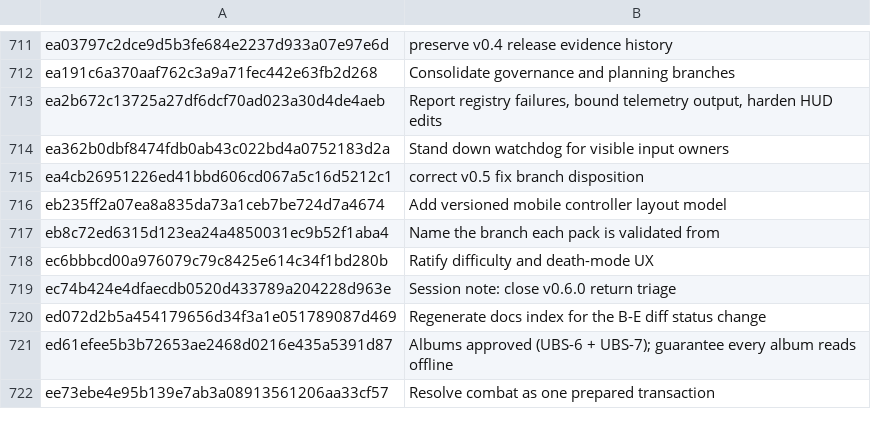
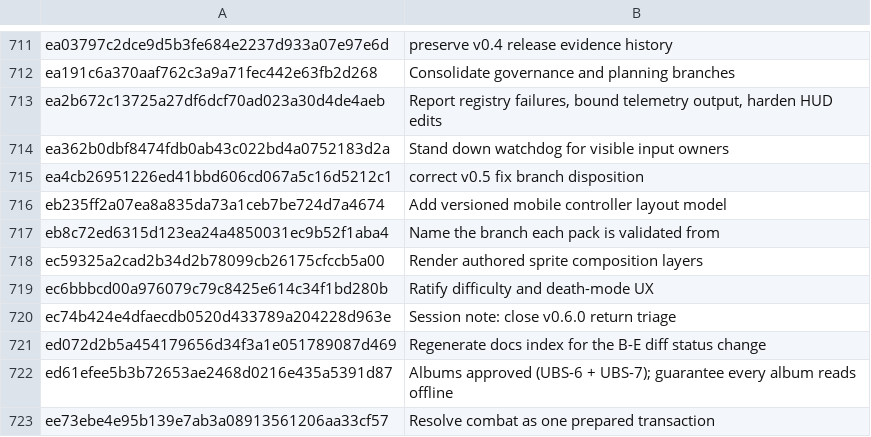
Before and after one commit to jackmanj1337/Project_Prometheus, a TSV file: AGENT/Ledger/CLAIMS.tsv, drawn as a sheet; only a part is shown, gaps mark what is left out.

Commit message:
Record renderer ownership and script IDs
AI-Tool: Codex CLI
AI-Model: unknown
AI-Run-ID: unknown
AI-Workspace: godot-prometheus-env

```diff
--- a/AGENT/Ledger/CLAIMS.tsv
+++ b/AGENT/Ledger/CLAIMS.tsv
@@ -717,2 +717,3 @@ eb235ff2a07ea8a835da73a1ceb7be724d7a4674	Add versioned mobile controller layout
 eb8c72ed6315d123ea24a4850031ec9b52f1aba4	Name the branch each pack is validated from
+ec59325a2cad2b34d2b78099cb26175cfccb5a00	Render authored sprite composition layers
 ec6bbbcd00a976079c79c8425e614c34f1bd280b	Ratify difficulty and death-mode UX
```
Also changed, not shown: 2 other files.
